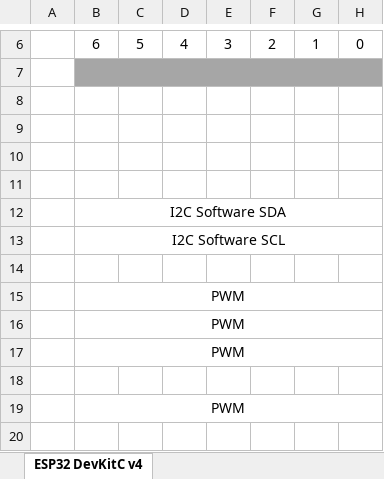
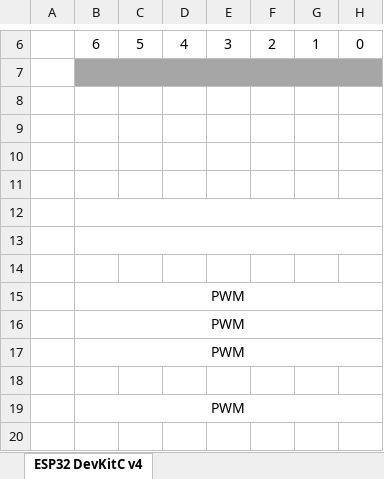
Before and after one commit to onen-touw/UFO_1, an Excel workbook: docks/UFO_Pinout.xlsx, sheet ESP32 DevKitC v4, drawn as a sheet; only a part is shown, gaps mark what is left out; values as stored, in another font and other column widths than the file's, no borders; charts and pictures not drawn; the diff names each change by its address in the sheet, - before the commit and + after, or states it on an @@ line.

```diff
--- a/docks/UFO_Pinout.xlsx (sheet ESP32 DevKitC v4)
+++ b/docks/UFO_Pinout.xlsx (sheet ESP32 DevKitC v4)
-B12: I2C Software SDA
+B12: (empty)
-B13: I2C Software SCL
+B13: (empty)
```
Also changed, not shown: 11 other files.
